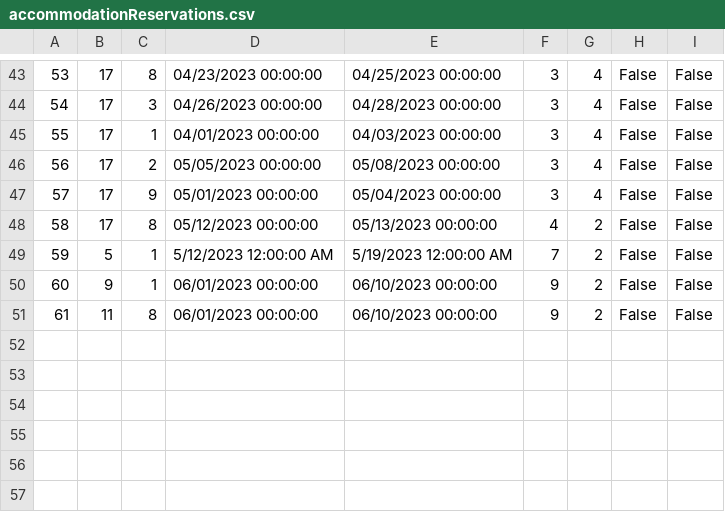
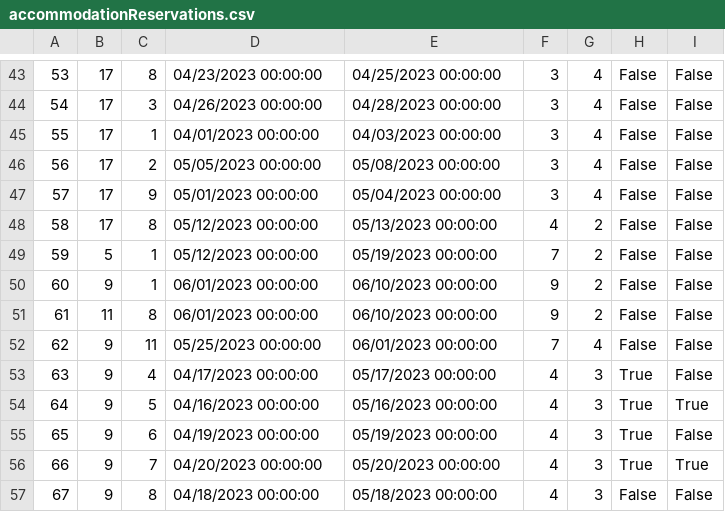
Before and after one commit to dokma11/SIMS-Project-Group-4-Team-B, a CSV file: Sims2023/Sims2023/Resources/Data/accommodationReservations.csv, drawn as a sheet; only a part is shown, gaps mark what is left out.

```diff
--- a/Sims2023/Sims2023/Resources/Data/accommodationReservations.csv
+++ b/Sims2023/Sims2023/Resources/Data/accommodationReservations.csv
@@ -48,4 +48,10 @@
 58|17|8|05/12/2023 00:00:00|05/13/2023 00:00:00|4|2|False|False
-59|5|1|5/12/2023 12:00:00 AM|5/19/2023 12:00:00 AM|7|2|False|False
+59|5|1|05/12/2023 00:00:00|05/19/2023 00:00:00|7|2|False|False
 60|9|1|06/01/2023 00:00:00|06/10/2023 00:00:00|9|2|False|False
 61|11|8|06/01/2023 00:00:00|06/10/2023 00:00:00|9|2|False|False
+62|9|11|05/25/2023 00:00:00|06/01/2023 00:00:00|7|4|False|False
+63|9|4|04/17/2023 00:00:00|05/17/2023 00:00:00|4|3|True|False
+64|9|5|04/16/2023 00:00:00|05/16/2023 00:00:00|4|3|True|True
+65|9|6|04/19/2023 00:00:00|05/19/2023 00:00:00|4|3|True|False
+66|9|7|04/20/2023 00:00:00|05/20/2023 00:00:00|4|3|True|True
+67|9|8|04/18/2023 00:00:00|05/18/2023 00:00:00|4|3|False|False
```
Also changed, not shown: Sims2023/Sims2023/Resources/Data/accommodationCancellation.csv, Sims2023/Sims2023/Resources/Data/accommodationStatistics.csv, 13 other files.
